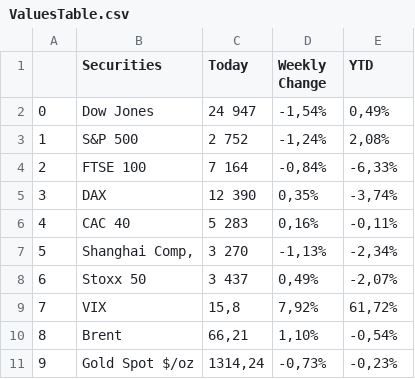
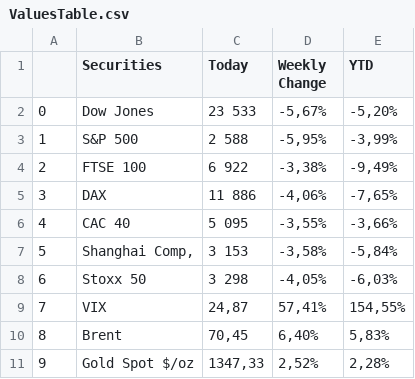
Before and after one commit to Arthurim/Stratefi203, a CSV file: data/ValuesTable.csv, drawn as a sheet; only a part is shown; the diff covers the shown part only.

```diff
--- a/data/ValuesTable.csv
+++ b/data/ValuesTable.csv
@@ -1,11 +1,11 @@
 ,Securities,Today,Weekly Change,YTD
-0,Dow Jones,24 947,"-1,54%","0,49%"
-1,S&P 500,2 752,"-1,24%","2,08%"
-2,FTSE 100,7 164,"-0,84%","-6,33%"
-3,DAX ,12 390,"0,35%","-3,74%"
-4,CAC 40,5 283,"0,16%","-0,11%"
-5,"Shanghai Comp,",3 270,"-1,13%","-2,34%"
-6,Stoxx 50,3 437,"0,49%","-2,07%"
-7,VIX,"15,8","7,92%","61,72%"
-8,Brent,"66,21","1,10%","-0,54%"
-9,Gold Spot $/oz,"1314,24","-0,73%","-0,23%"
+0,Dow Jones,23 533,"-5,67%","-5,20%"
+1,S&P 500,2 588,"-5,95%","-3,99%"
+2,FTSE 100,6 922,"-3,38%","-9,49%"
+3,DAX ,11 886,"-4,06%","-7,65%"
+4,CAC 40,5 095,"-3,55%","-3,66%"
+5,"Shanghai Comp,",3 153,"-3,58%","-5,84%"
+6,Stoxx 50,3 298,"-4,05%","-6,03%"
+7,VIX,"24,87","57,41%","154,55%"
+8,Brent,"70,45","6,40%","5,83%"
+9,Gold Spot $/oz,"1347,33","2,52%","2,28%"
```
Also changed, not shown: 23 edited cells elsewhere in this file, data/MyComputingTable.csv, pictures/ValuesTable.csv, 3 other files.
